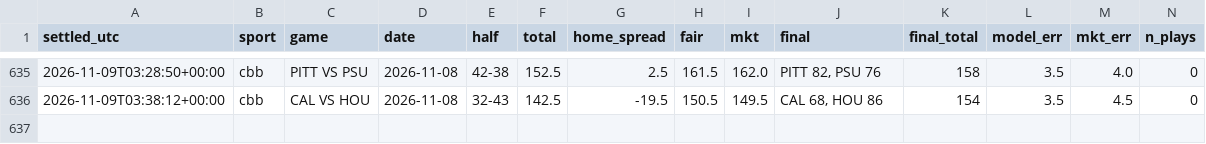
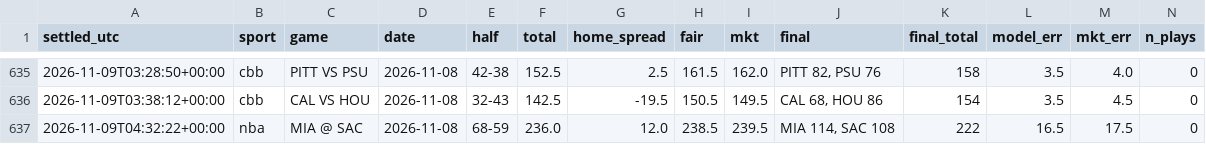
Before and after one commit to fouronetrue/halftime-desk, a CSV file: log/results.csv, drawn as a sheet; only a part is shown, gaps mark what is left out; rows hold the shown columns only; the diff names each change by its address in the sheet, - before the commit and + after, or states it on an @@ line.

```diff
--- a/log/results.csv
+++ b/log/results.csv
+row 637: 2026-11-09T04:32:22+00:00 | nba | MIA @ SAC | 2026-11-08 | 68-59 | 236.0 | 12.0 | 238.5 | 239.5 | MIA 114, SAC 108 | 222 | 16.5 | 17.5 | 0
```
Also changed, not shown: 1 other file.
